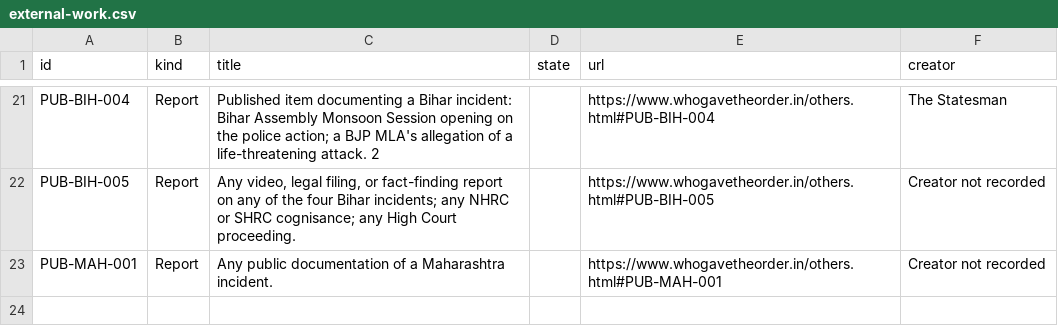
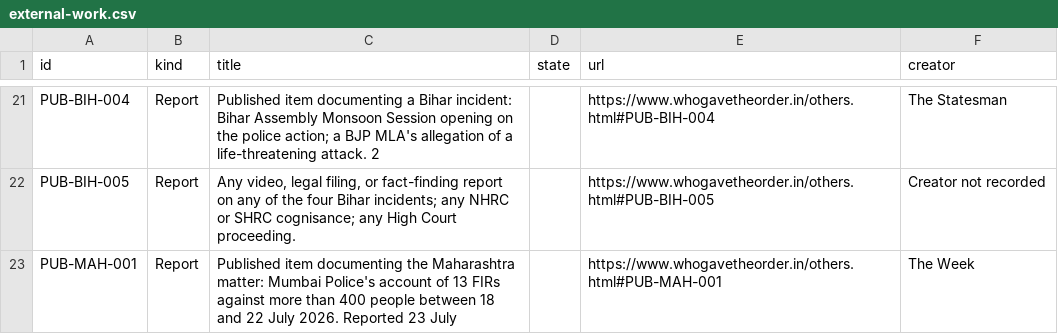
Before and after one commit to Varnasr/WhoGaveTheOrder, a CSV file: data/export/external-work.csv, drawn as a sheet; only a part is shown, gaps mark what is left out.

```diff
--- a/data/export/external-work.csv
+++ b/data/export/external-work.csv
@@ -22,2 +22,2 @@ PUB-BIH-004,Report,Published item documenting a Bihar incident: Bihar Assembly M
 PUB-BIH-005,Report,"Any video, legal filing, or fact-finding report on any of the four Bihar incidents; any NHRC or SHRC cognisance; any High Court proceeding.",,https://www.whogavetheorder.in/others.html#PUB-BIH-005,Creator not recorded
-PUB-MAH-001,Report,Any public documentation of a Maharashtra incident.,,https://www.whogavetheorder.in/others.html#PUB-MAH-001,Creator not recorded
+PUB-MAH-001,Report,Published item documenting the Maharashtra matter: Mumbai Police's account of 13 FIRs against more than 400 people between 18 and 22 July 2026. Reported 23 July,,https://www.whogavetheorder.in/others.html#PUB-MAH-001,The Week
```
Also changed, not shown: data/export/incident.csv, data/export/source.csv, 6 other files.
